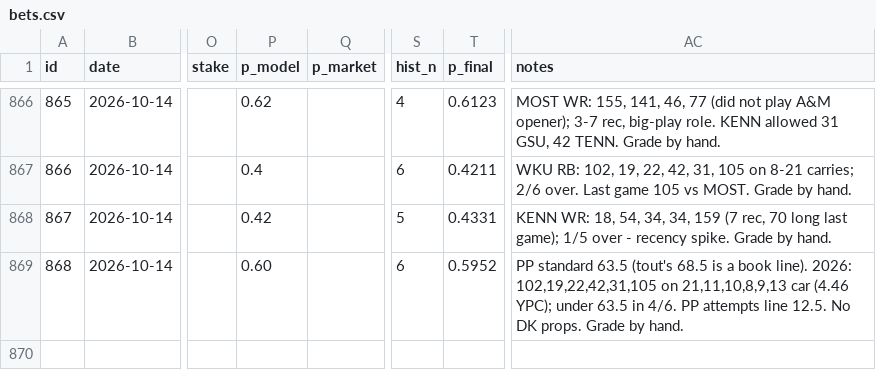
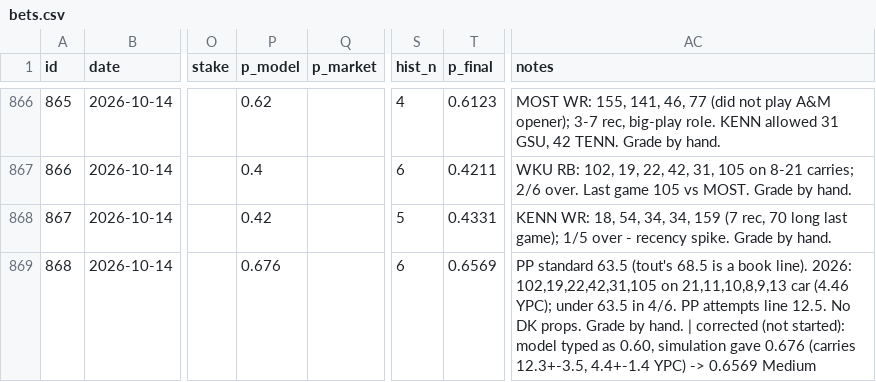
Before and after one commit to ericc112/test, a CSV file: betting/data/bets.csv, drawn as a sheet; only a part is shown, gaps mark what is left out; the diff names each change by its address in the sheet, - before the commit and + after, or states it on an @@ line.

```diff
--- a/betting/data/bets.csv
+++ b/betting/data/bets.csv
-P869 (p_model): 0.60
+P869 (p_model): 0.676
-T869 (p_final): 0.5952
+T869 (p_final): 0.6569
-AC869 (notes): …by hand.
+AC869 (notes): …by hand. | corrected (not started): model typed as 0.60, simulation gave 0.676 (carries 12.3+-3.5, 4.4+-1.4 YPC) -> 0.6569 Medium
```
